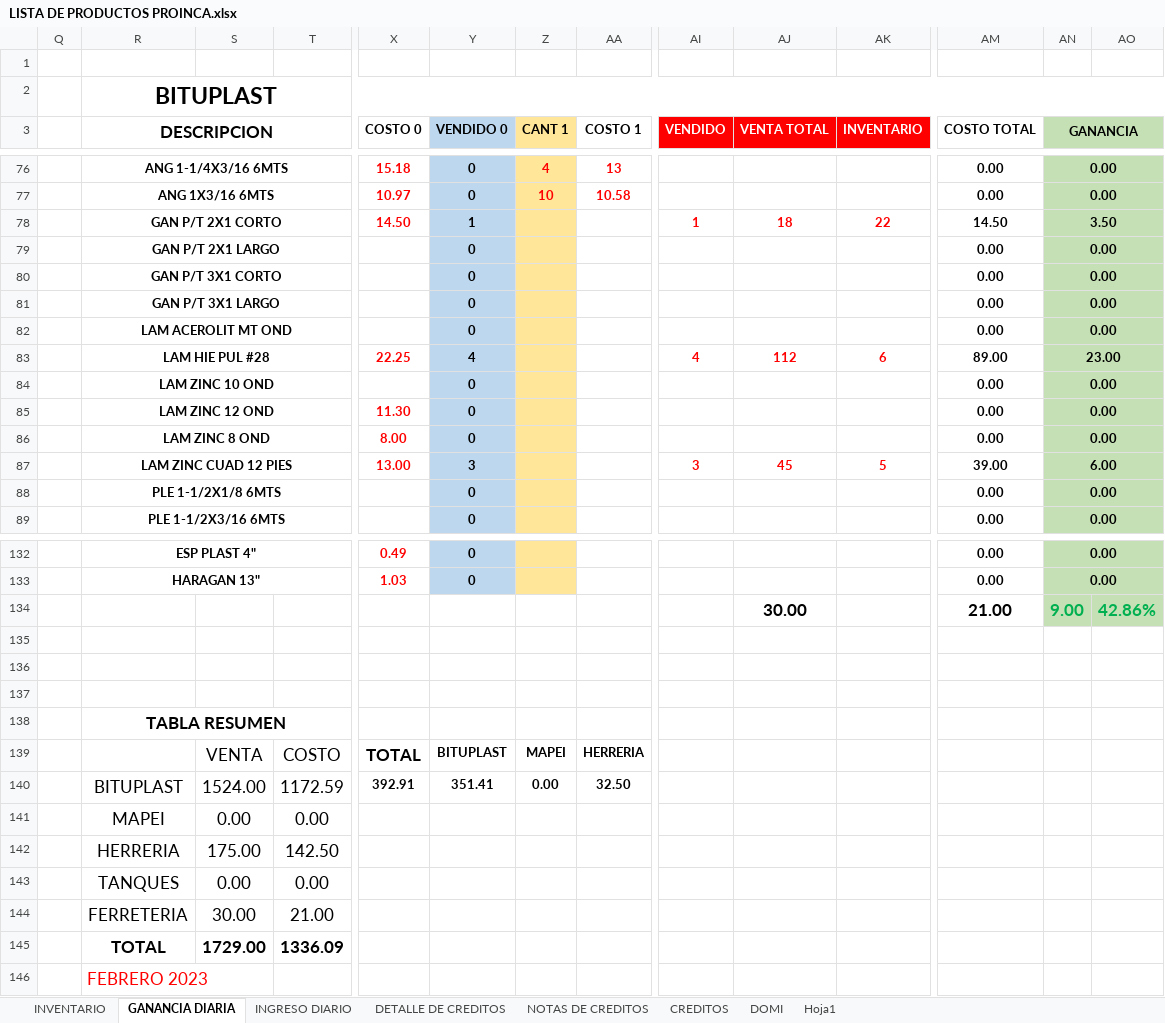
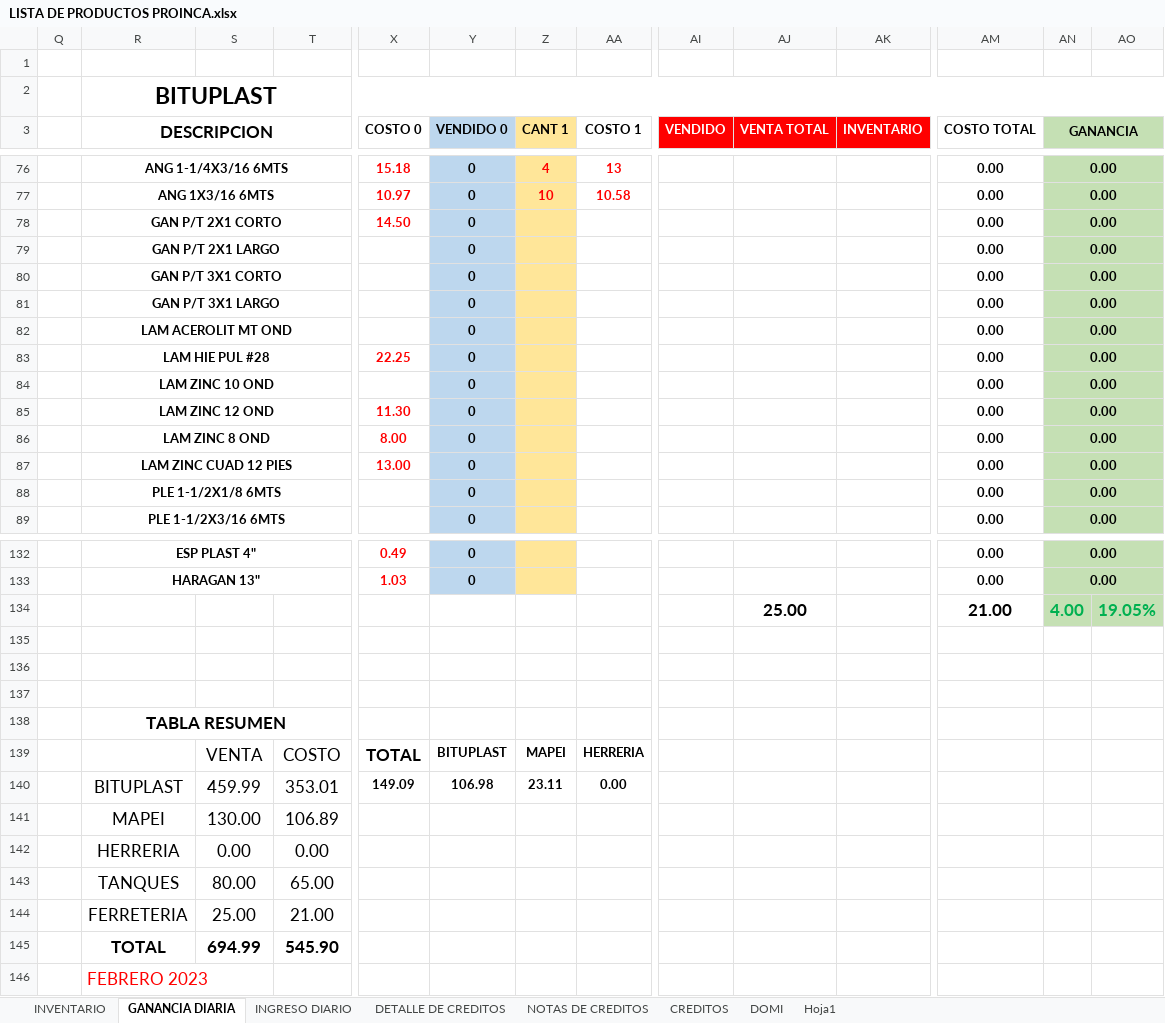
Before and after one commit to JPuente25/Proinca, an Excel workbook: LISTA DE PRODUCTOS PROINCA.xlsx, sheet GANANCIA DIARIA, drawn as a sheet; only a part is shown, gaps mark what is left out; values as stored, in another font and other column widths than the file's, no borders; removed rows and columns are numbered as before the commit, all else as after; rows hold the shown columns only; the diff covers the shown part only; the diff names each change by its address in the sheet, - before the commit and + after, or states it on an @@ line.

```diff
--- a/LISTA DE PRODUCTOS PROINCA.xlsx (sheet GANANCIA DIARIA)
+++ b/LISTA DE PRODUCTOS PROINCA.xlsx (sheet GANANCIA DIARIA)
-Y78 (VENDIDO 0): 1
+Y78 (VENDIDO 0): 0
-AI78 (VENDIDO): 1
+AI78 (VENDIDO): (empty)
-AJ78 (VENTA TOTAL): 18
+AJ78 (VENTA TOTAL): (empty)
-AK78 (INVENTARIO): 22
+AK78 (INVENTARIO): (empty)
-AM78 (COSTO TOTAL): 14.50
+AM78 (COSTO TOTAL): 0.00
-AN78 (GANANCIA): 3.50
+AN78 (GANANCIA): 0.00
-Y83 (VENDIDO 0): 4
+Y83 (VENDIDO 0): 0
-AI83 (VENDIDO): 4
+AI83 (VENDIDO): (empty)
-AJ83 (VENTA TOTAL): 112
+AJ83 (VENTA TOTAL): (empty)
-AK83 (INVENTARIO): 6
+AK83 (INVENTARIO): (empty)
-AM83 (COSTO TOTAL): 89.00
+AM83 (COSTO TOTAL): 0.00
-AN83 (GANANCIA): 23.00
+AN83 (GANANCIA): 0.00
-Y87 (VENDIDO 0): 3
+Y87 (VENDIDO 0): 0
-AI87 (VENDIDO): 3
+AI87 (VENDIDO): (empty)
-AJ87 (VENTA TOTAL): 45
+AJ87 (VENTA TOTAL): (empty)
-AK87 (INVENTARIO): 5
+AK87 (INVENTARIO): (empty)
-AM87 (COSTO TOTAL): 39.00
+AM87 (COSTO TOTAL): 0.00
-AN87 (GANANCIA): 6.00
+AN87 (GANANCIA): 0.00
-row 134:  |  |  |  |  |  |  |  |  | 30.00 |  | 21.00 | 9.00 | 42.86%
+row 134:  |  |  |  |  |  |  |  |  | 25.00 |  | 21.00 | 4.00 | 19.05%
-row 140:  | BITUPLAST | 1524.00 | 1172.59 | 392.91 | 351.41 | 0.00 | 32.50
+row 140:  | BITUPLAST | 459.99 | 353.01 | 149.09 | 106.98 | 23.11 | 0.00
+row 141:  | MAPEI | 130.00 | 106.89
-R142 (DESCRIPCION): MAPEI
+R142 (DESCRIPCION): HERRERIA
-row 142:  | HERRERIA | 175.00 | 142.50
-row 143:  | TANQUES | 0.00 | 0.00
-row 144:  | FERRETERIA | 30.00 | 21.00
-row 145:  | TOTAL | 1729.00 | 1336.09
+row 143:  | TANQUES | 80.00 | 65.00
+row 144:  | FERRETERIA | 25.00 | 21.00
+row 145:  | TOTAL | 694.99 | 545.90
```
Also changed, not shown: 3 added rows, 3 removed rows, 1 moved row and 87 edited cells elsewhere in this sheet, sheet INGRESO DIARIO, formulas that keep their value.
